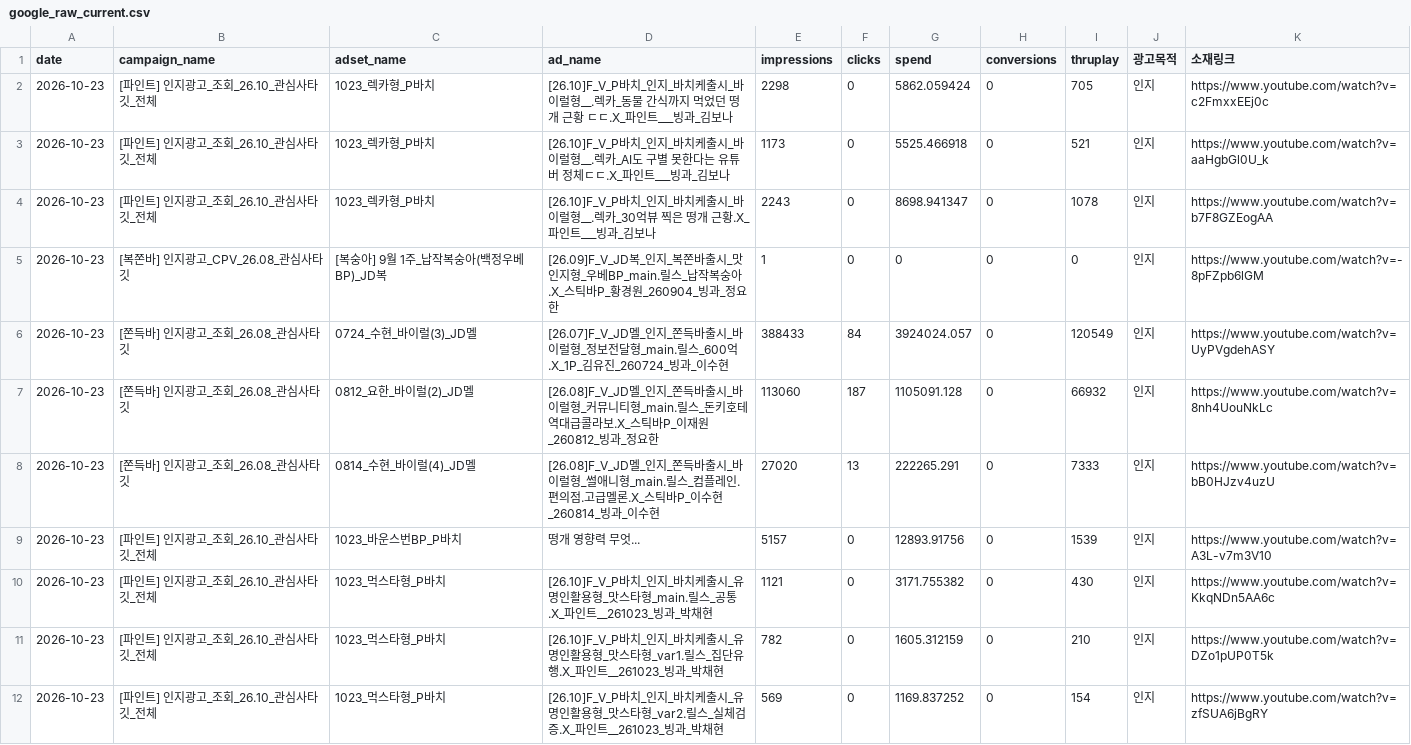
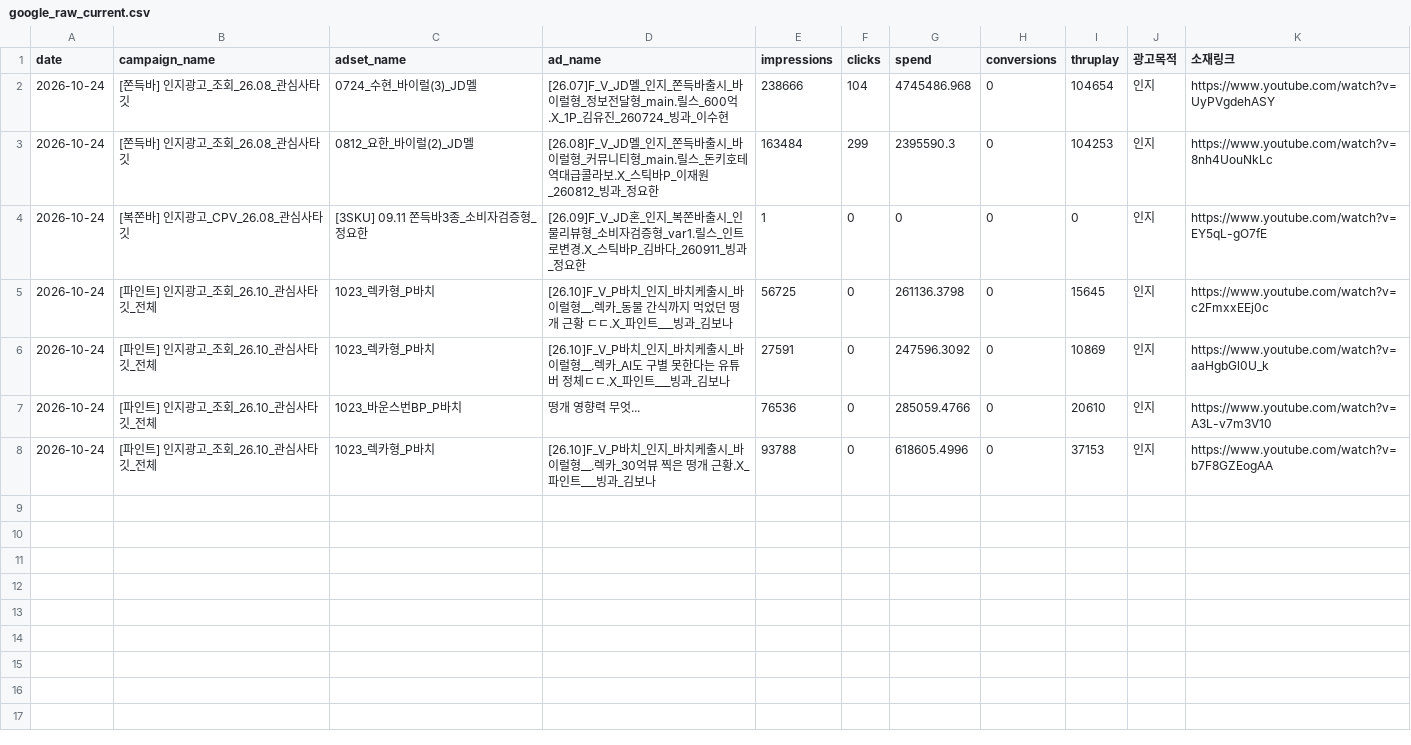
Before and after one commit to sonyg-ops/lalasweet-icecream-dashboard, a CSV file: data/google_raw_current.csv, drawn as a sheet.

```diff
--- a/data/google_raw_current.csv
+++ b/data/google_raw_current.csv
@@ -1,12 +1,8 @@
 date,campaign_name,adset_name,ad_name,impressions,clicks,spend,conversions,thruplay,광고목적,소재링크
-2026-10-23,[파인트] 인지광고_조회_26.10_관심사타깃_전체,1023_렉카형_P바치,[26.10]F_V_P바치_인지_바치케출시_바이럴형__.렉카_동물 간식까지 먹었던 떵개 근황 ㄷㄷ.X_파인트___빙과_김보나,2298,0,5862.059424,0,705,인지,https://www.youtube.com/watch?v=c2FmxxEEj0c
-2026-10-23,[파인트] 인지광고_조회_26.10_관심사타깃_전체,1023_렉카형_P바치,[26.10]F_V_P바치_인지_바치케출시_바이럴형__.렉카_AI도 구별 못한다는 유튜버 정체ㄷㄷ.X_파인트___빙과_김보나,1173,0,5525.466918,0,521,인지,https://www.youtube.com/watch?v=aaHgbGl0U_k
-2026-10-23,[파인트] 인지광고_조회_26.10_관심사타깃_전체,1023_렉카형_P바치,[26.10]F_V_P바치_인지_바치케출시_바이럴형__.렉카_30억뷰 찍은 떵개 근황.X_파인트___빙과_김보나,2243,0,8698.941347,0,1078,인지,https://www.youtube.com/watch?v=b7F8GZEogAA
-2026-10-23,[복쫀바] 인지광고_CPV_26.08_관심사타깃,[복숭아] 9월 1주_납작복숭아(백정우베BP)_JD복,[26.09]F_V_JD복_인지_복쫀바출시_맛인지형_우베BP_main.릴스_납작복숭아.X_스틱바P_황경원_260904_빙과_정요한,1,0,0,0,0,인지,https://www.youtube.com/watch?v=-8pFZpb6lGM
-2026-10-23,[쫀득바] 인지광고_조회_26.08_관심사타깃,0724_수현_바이럴(3)_JD멜,[26.07]F_V_JD멜_인지_쫀득바출시_바이럴형_정보전달형_main.릴스_600억.X_1P_김유진_260724_빙과_이수현,388433,84,3924024.057,0,120549,인지,https://www.youtube.com/watch?v=UyPVgdehASY
-2026-10-23,[쫀득바] 인지광고_조회_26.08_관심사타깃,0812_요한_바이럴(2)_JD멜,[26.08]F_V_JD멜_인지_쫀득바출시_바이럴형_커뮤니티형_main.릴스_돈키호테역대급콜라보.X_스틱바P_이재원_260812_빙과_정요한,113060,187,1105091.128,0,66932,인지,https://www.youtube.com/watch?v=8nh4UouNkLc
-2026-10-23,[쫀득바] 인지광고_조회_26.08_관심사타깃,0814_수현_바이럴(4)_JD멜,[26.08]F_V_JD멜_인지_쫀득바출시_바이럴형_썰애니형_main.릴스_컴플레인.편의점.고급멜론.X_스틱바P_이수현_260814_빙과_이수현,27020,13,222265.291,0,7333,인지,https://www.youtube.com/watch?v=bB0HJzv4uzU
-2026-10-23,[파인트] 인지광고_조회_26.10_관심사타깃_전체,1023_바운스번BP_P바치,떵개 영향력 무엇...,5157,0,12893.91756,0,1539,인지,https://www.youtube.com/watch?v=A3L-v7m3V10
-2026-10-23,[파인트] 인지광고_조회_26.10_관심사타깃_전체,1023_먹스타형_P바치,[26.10]F_V_P바치_인지_바치케출시_유명인활용형_맛스타형_main.릴스_공통.X_파인트__261023_빙과_박채현,1121,0,3171.755382,0,430,인지,https://www.youtube.com/watch?v=KkqNDn5AA6c
-2026-10-23,[파인트] 인지광고_조회_26.10_관심사타깃_전체,1023_먹스타형_P바치,[26.10]F_V_P바치_인지_바치케출시_유명인활용형_맛스타형_var1.릴스_집단유행.X_파인트__261023_빙과_박채현,782,0,1605.312159,0,210,인지,https://www.youtube.com/watch?v=DZo1pUP0T5k
-2026-10-23,[파인트] 인지광고_조회_26.10_관심사타깃_전체,1023_먹스타형_P바치,[26.10]F_V_P바치_인지_바치케출시_유명인활용형_맛스타형_var2.릴스_실체검증.X_파인트__261023_빙과_박채현,569,0,1169.837252,0,154,인지,https://www.youtube.com/watch?v=zfSUA6jBgRY
+2026-10-24,[쫀득바] 인지광고_조회_26.08_관심사타깃,0724_수현_바이럴(3)_JD멜,[26.07]F_V_JD멜_인지_쫀득바출시_바이럴형_정보전달형_main.릴스_600억.X_1P_김유진_260724_빙과_이수현,238666,104,4745486.968,0,104654,인지,https://www.youtube.com/watch?v=UyPVgdehASY
+2026-10-24,[쫀득바] 인지광고_조회_26.08_관심사타깃,0812_요한_바이럴(2)_JD멜,[26.08]F_V_JD멜_인지_쫀득바출시_바이럴형_커뮤니티형_main.릴스_돈키호테역대급콜라보.X_스틱바P_이재원_260812_빙과_정요한,163484,299,2395590.3,0,104253,인지,https://www.youtube.com/watch?v=8nh4UouNkLc
+2026-10-24,[복쫀바] 인지광고_CPV_26.08_관심사타깃,[3SKU] 09.11 쫀득바3종_소비자검증형_정요한,[26.09]F_V_JD혼_인지_복쫀바출시_인물리뷰형_소비자검증형_var1.릴스_인트로변경.X_스틱바P_김바다_260911_빙과_정요한,1,0,0,0,0,인지,https://www.youtube.com/watch?v=EY5qL-gO7fE
+2026-10-24,[파인트] 인지광고_조회_26.10_관심사타깃_전체,1023_렉카형_P바치,[26.10]F_V_P바치_인지_바치케출시_바이럴형__.렉카_동물 간식까지 먹었던 떵개 근황 ㄷㄷ.X_파인트___빙과_김보나,56725,0,261136.3798,0,15645,인지,https://www.youtube.com/watch?v=c2FmxxEEj0c
+2026-10-24,[파인트] 인지광고_조회_26.10_관심사타깃_전체,1023_렉카형_P바치,[26.10]F_V_P바치_인지_바치케출시_바이럴형__.렉카_AI도 구별 못한다는 유튜버 정체ㄷㄷ.X_파인트___빙과_김보나,27591,0,247596.3092,0,10869,인지,https://www.youtube.com/watch?v=aaHgbGl0U_k
+2026-10-24,[파인트] 인지광고_조회_26.10_관심사타깃_전체,1023_바운스번BP_P바치,떵개 영향력 무엇...,76536,0,285059.4766,0,20610,인지,https://www.youtube.com/watch?v=A3L-v7m3V10
+2026-10-24,[파인트] 인지광고_조회_26.10_관심사타깃_전체,1023_렉카형_P바치,[26.10]F_V_P바치_인지_바치케출시_바이럴형__.렉카_30억뷰 찍은 떵개 근황.X_파인트___빙과_김보나,93788,0,618605.4996,0,37153,인지,https://www.youtube.com/watch?v=b7F8GZEogAA
```
Also changed, not shown: 8 other files.
